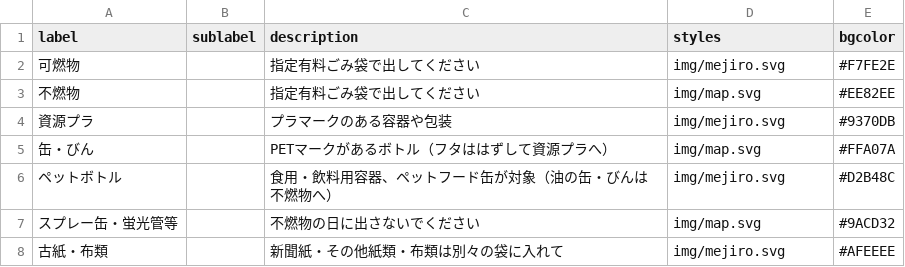
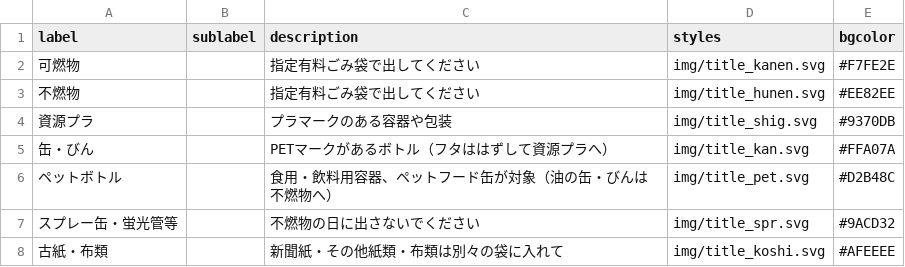
Before and after one commit to honabona/5374, a CSV file: data/description.csv, drawn as a sheet.

Commit message:
Update description.csv

```diff
--- a/data/description.csv
+++ b/data/description.csv
@@ -1,8 +1,8 @@
 label,sublabel,description,styles,bgcolor
-可燃物,,指定有料ごみ袋で出してください,img/mejiro.svg,#F7FE2E
-不燃物,,指定有料ごみ袋で出してください,img/map.svg,#EE82EE
-資源プラ,,プラマークのある容器や包装,img/mejiro.svg,#9370DB
-缶・びん,,PETマークがあるボトル（フタははずして資源プラへ）,img/map.svg,#FFA07A
-ペットボトル,,食用・飲料用容器、ペットフード缶が対象（油の缶・びんは不燃物へ）,img/mejiro.svg,#D2B48C
-スプレー缶・蛍光管等,,不燃物の日に出さないでください,img/map.svg,#9ACD32
-古紙・布類,,新聞紙・その他紙類・布類は別々の袋に入れて,img/mejiro.svg,#AFEEEE
+可燃物,,指定有料ごみ袋で出してください,img/title_kanen.svg,#F7FE2E
+不燃物,,指定有料ごみ袋で出してください,img/title_hunen.svg,#EE82EE
+資源プラ,,プラマークのある容器や包装,img/title_shig.svg,#9370DB
+缶・びん,,PETマークがあるボトル（フタははずして資源プラへ）,img/title_kan.svg,#FFA07A
+ペットボトル,,食用・飲料用容器、ペットフード缶が対象（油の缶・びんは不燃物へ）,img/title_pet.svg,#D2B48C
+スプレー缶・蛍光管等,,不燃物の日に出さないでください,img/title_spr.svg,#9ACD32
+古紙・布類,,新聞紙・その他紙類・布類は別々の袋に入れて,img/title_koshi.svg,#AFEEEE
```
